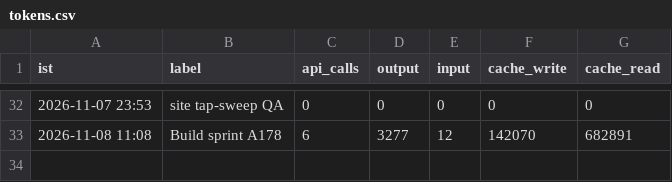
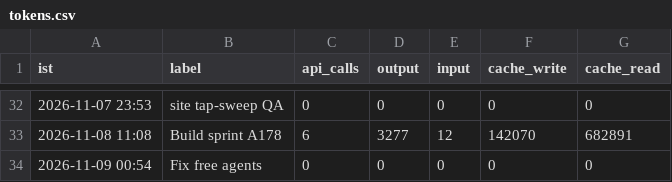
Before and after one commit to Akhilkanigicharla/kalpa-labs, a CSV file: 00-hq/log/tokens.csv, drawn as a sheet; only a part is shown, gaps mark what is left out.

```diff
--- a/00-hq/log/tokens.csv
+++ b/00-hq/log/tokens.csv
@@ -33 +33,2 @@ ist,label,api_calls,output,input,cache_write,cache_read
 2026-11-08 11:08,Build sprint A178,6,3277,12,142070,682891
+2026-11-09 00:54,Fix free agents,0,0,0,0,0
```
Also changed, not shown: 2 other files.
